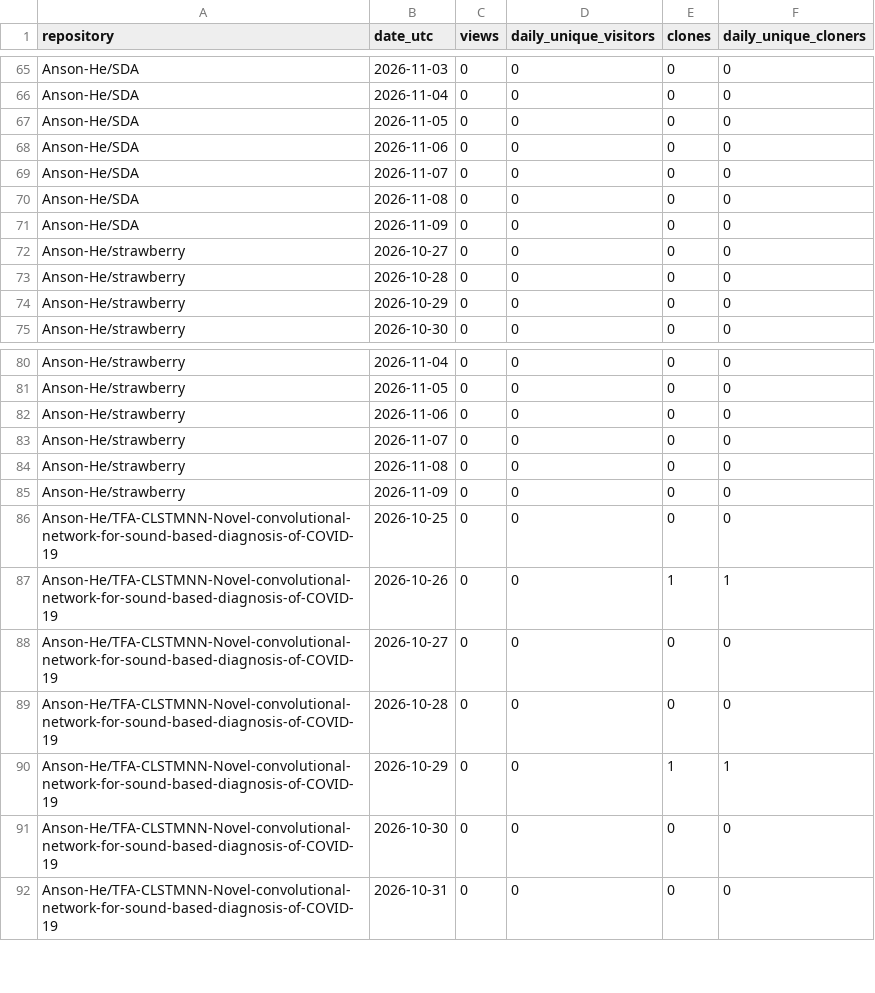
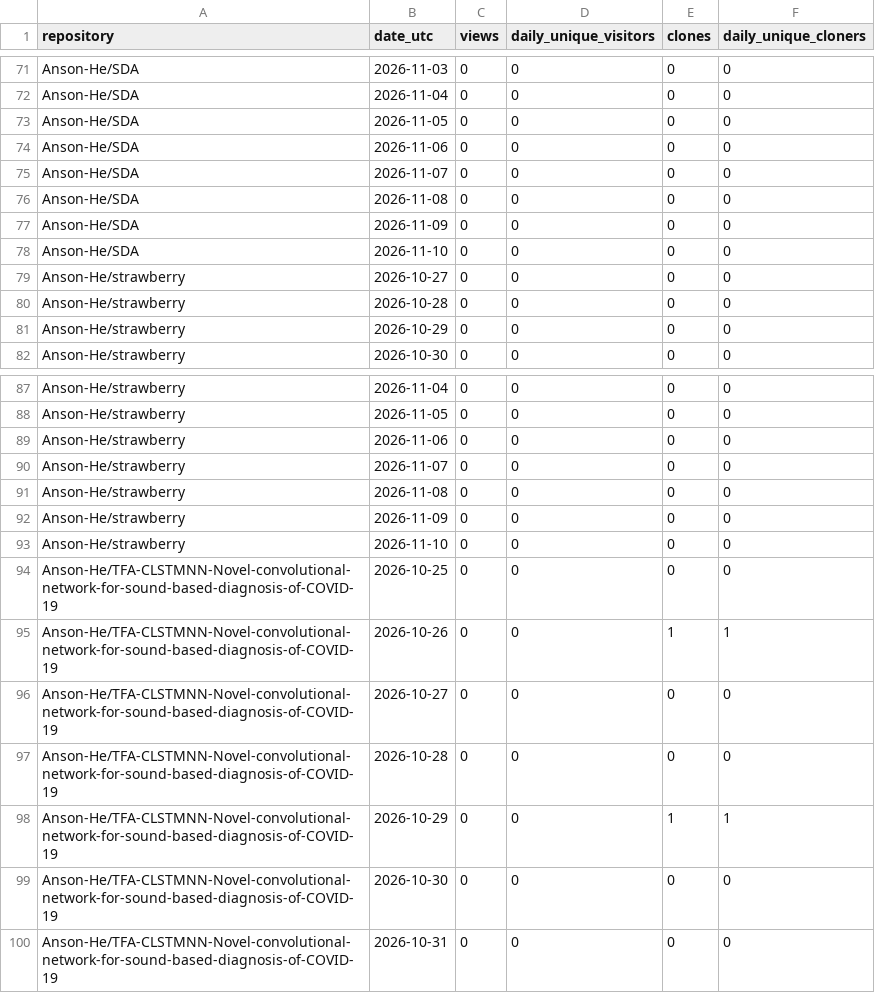
Before and after one commit to Anson-He/github-traffic-vault, a CSV file: data/traffic.csv, drawn as a sheet; only a part is shown, gaps mark what is left out; the diff covers the shown part only.

```diff
--- a/data/traffic.csv
+++ b/data/traffic.csv
@@ -71,2 +77,3 @@ Anson-He/SDA,2026-11-08,0,0,0,0
 Anson-He/SDA,2026-11-09,0,0,0,0
+Anson-He/SDA,2026-11-10,0,0,0,0
 Anson-He/strawberry,2026-10-27,0,0,0,0
@@ -85,2 +92,3 @@ Anson-He/strawberry,2026-11-08,0,0,0,0
 Anson-He/strawberry,2026-11-09,0,0,0,0
+Anson-He/strawberry,2026-11-10,0,0,0,0
 Anson-He/TFA-CLSTMNN-Novel-convolutional-network-for-sound-based-diagnosis-of-COVID-19,2026-10-25,0,0,0,0
```
Also changed, not shown: 8 added rows elsewhere in this file, 9 other files.
